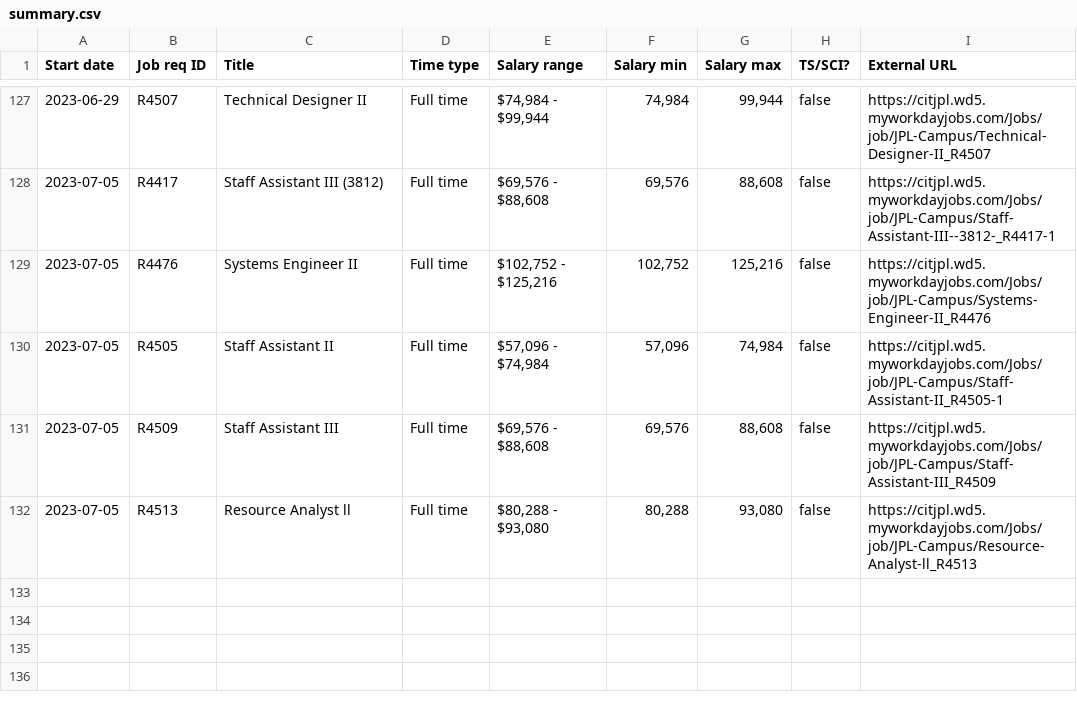
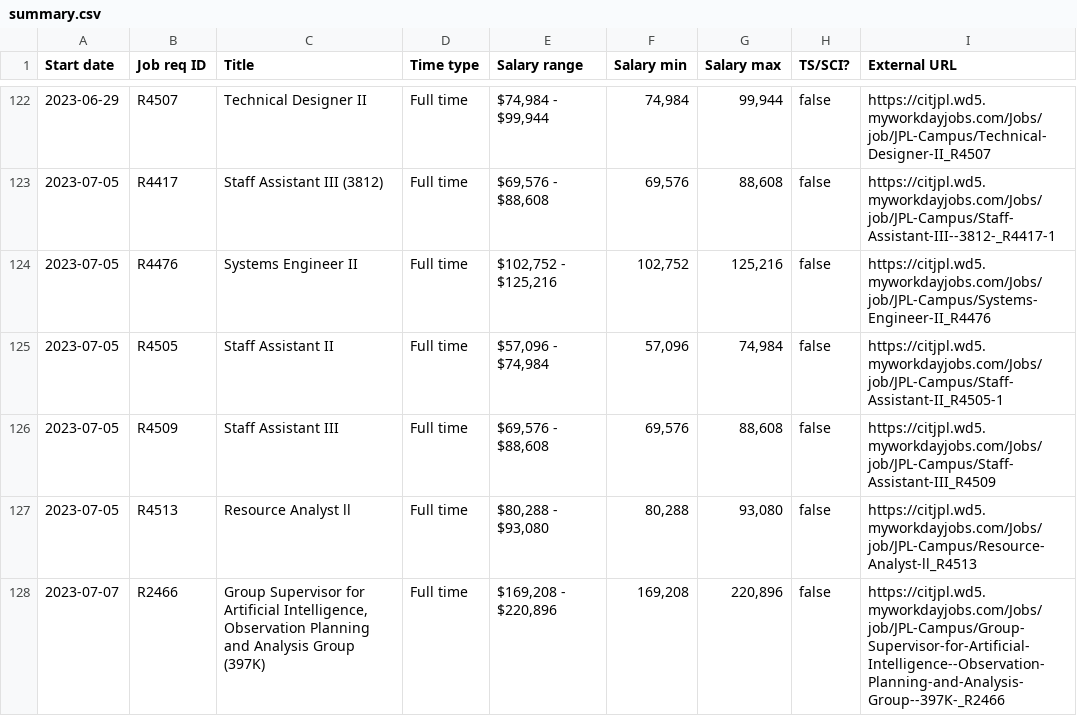
Before and after one commit to thzinc/jpl-jobs, a CSV file: data/summary.csv, drawn as a sheet; only a part is shown, gaps mark what is left out; the diff covers the shown part only.

```diff
--- a/data/summary.csv
+++ b/data/summary.csv
@@ -132 +127,2 @@
 "2023-07-05","R4513","Resource Analyst ll","Full time","$80,288 - $93,080","80,288","93,080",false,"https://citjpl.wd5.myworkdayjobs.com/Jobs/job/JPL-Campus/Resource-Analyst-ll_R4513"
+"2023-07-07","R2466","Group Supervisor for Artificial Intelligence, Observation Planning and Analysis Group (397K)","Full time","$169,208 - $220,896","169,208","220,896",false,"https://citjpl.wd5.myworkdayjobs.com/Jobs/job/JPL-Campus/Group-Supervisor-for-Artificial-Intelligence--Observation-Planning-and-Analysis-Group--397K-_R2466"
```
Also changed, not shown: 1 added row and 5 removed rows elsewhere in this file.
